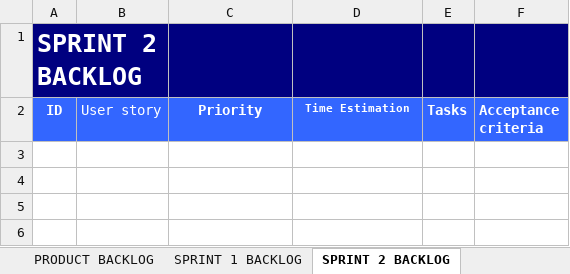
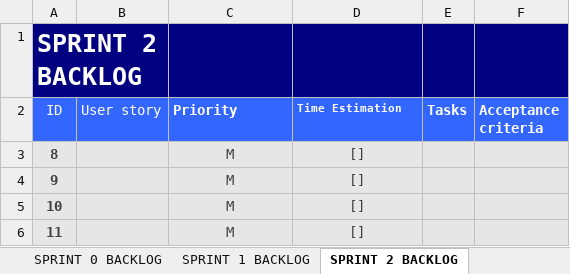
Before and after one commit to JoZonneveld/Project3, an Excel workbook: Documentatie/Product_Backlog_Completed.xlsx, sheet SPRINT 2 BACKLOG, drawn as a sheet; values as stored, in another font and other column widths than the file's, no borders; the diff names each change by its address in the sheet, - before the commit and + after, or states it on an @@ line.

```diff
--- a/Documentatie/Product_Backlog_Completed.xlsx (sheet SPRINT 2 BACKLOG)
+++ b/Documentatie/Product_Backlog_Completed.xlsx (sheet SPRINT 2 BACKLOG)
+sheet tab: SPRINT 0 BACKLOG
-A2 bold: on
+A2 bold: off
-C2:D2 alignment: center
+C2:D2 alignment: left
+row 3: 8 |  | M | []
+row 4: 9 |  | M | []
+row 5: 10 |  | M | []
+row 6: 11 |  | M | []
```
Also changed, not shown: sheet PRODUCT BACKLOG + PLANNING, sheet SPRINT 1 BACKLOG, sheet SPRINT 3 BACKLOG, other sheet tabs.
